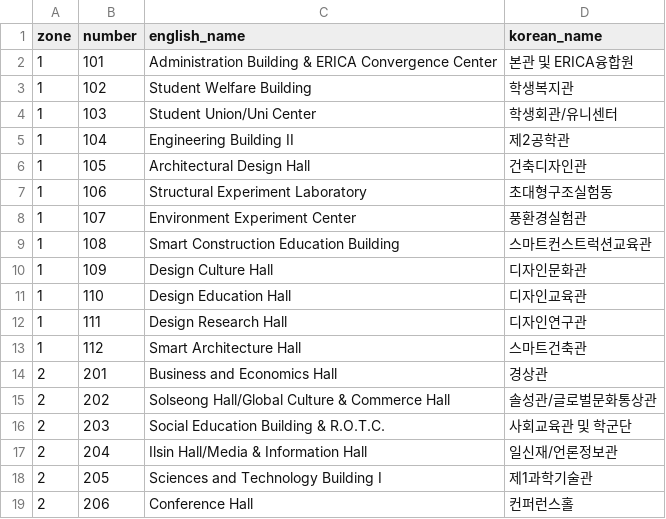
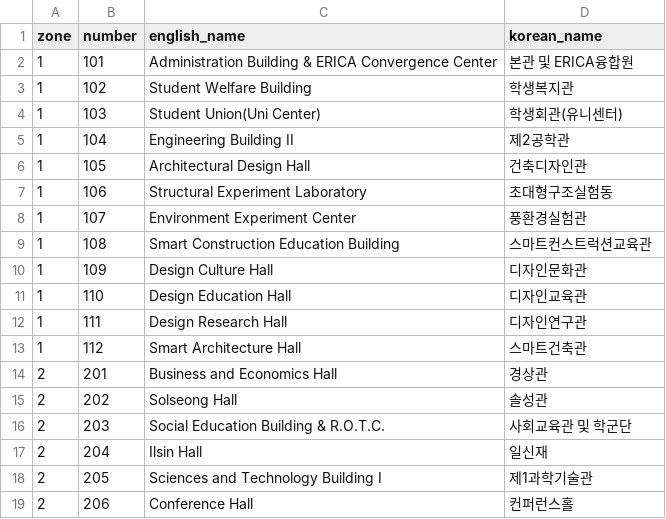
Before and after one commit to waaafiq/erica-nav, a CSV file: buildings.csv, drawn as a sheet; only a part is shown; the diff covers the shown part only.

```diff
--- a/buildings.csv
+++ b/buildings.csv
@@ -3,3 +3,3 @@ zone,number,english_name,korean_name
 1,102,Student Welfare Building,학생복지관
-1,103,Student Union/Uni Center,학생회관/유니센터
+1,103,Student Union(Uni Center),학생회관(유니센터)
 1,104,Engineering Building II,제2공학관
@@ -14,5 +14,5 @@ zone,number,english_name,korean_name
 2,201,Business and Economics Hall,경상관
-2,202,Solseong Hall/Global Culture & Commerce Hall,솔성관/글로벌문화통상관
+2,202,Solseong Hall,솔성관
 2,203,Social Education Building & R.O.T.C.,사회교육관 및 학군단
-2,204,Ilsin Hall/Media & Information Hall,일신재/언론정보관
+2,204,Ilsin Hall,일신재
 2,205,Sciences and Technology Building I,제1과학기술관
```
Also changed, not shown: 26 edited cells elsewhere in this file, 1 other file.
